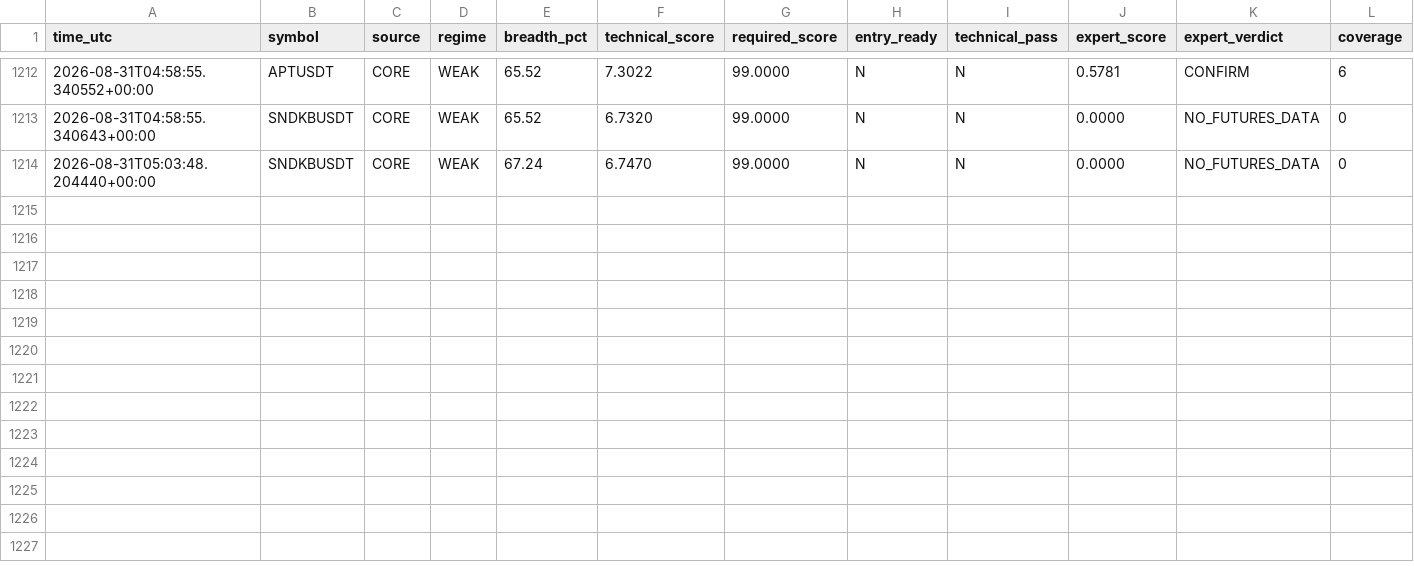
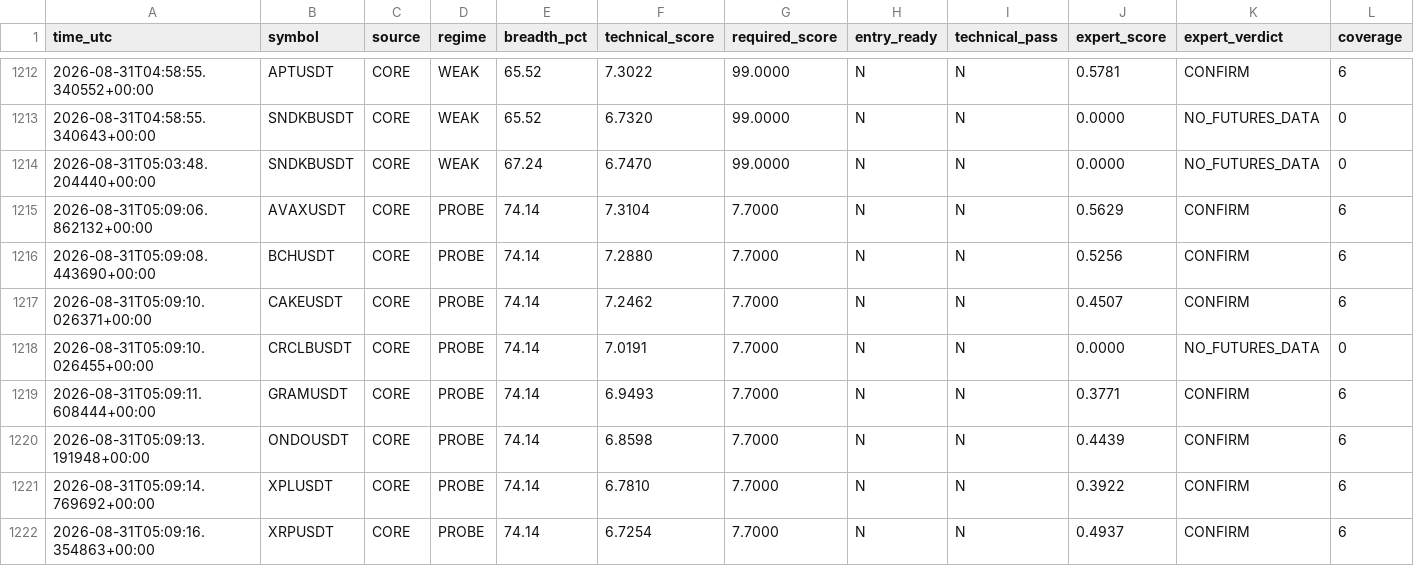
Before and after one commit to mrmatinbolandnazar-web/crypto-paper-bot, a CSV file: vps_reports/expert_shadow_v5_3.csv, drawn as a sheet; only a part is shown, gaps mark what is left out; rows hold the shown columns only; the diff names each change by its address in the sheet, - before the commit and + after, or states it on an @@ line.

```diff
--- a/vps_reports/expert_shadow_v5_3.csv
+++ b/vps_reports/expert_shadow_v5_3.csv
+row 1215: 2026-08-31T05:09:06.862132+00:00 | AVAXUSDT | CORE | PROBE | 74.14 | 7.3104 | 7.7000 | N | N | 0.5629 | CONFIRM | 6
+row 1216: 2026-08-31T05:09:08.443690+00:00 | BCHUSDT | CORE | PROBE | 74.14 | 7.2880 | 7.7000 | N | N | 0.5256 | CONFIRM | 6
+row 1217: 2026-08-31T05:09:10.026371+00:00 | CAKEUSDT | CORE | PROBE | 74.14 | 7.2462 | 7.7000 | N | N | 0.4507 | CONFIRM | 6
+row 1218: 2026-08-31T05:09:10.026455+00:00 | CRCLBUSDT | CORE | PROBE | 74.14 | 7.0191 | 7.7000 | N | N | 0.0000 | NO_FUTURES_DATA | 0
+row 1219: 2026-08-31T05:09:11.608444+00:00 | GRAMUSDT | CORE | PROBE | 74.14 | 6.9493 | 7.7000 | N | N | 0.3771 | CONFIRM | 6
+row 1220: 2026-08-31T05:09:13.191948+00:00 | ONDOUSDT | CORE | PROBE | 74.14 | 6.8598 | 7.7000 | N | N | 0.4439 | CONFIRM | 6
+row 1221: 2026-08-31T05:09:14.769692+00:00 | XPLUSDT | CORE | PROBE | 74.14 | 6.7810 | 7.7000 | N | N | 0.3922 | CONFIRM | 6
+row 1222: 2026-08-31T05:09:16.354863+00:00 | XRPUSDT | CORE | PROBE | 74.14 | 6.7254 | 7.7000 | N | N | 0.4937 | CONFIRM | 6
```
Also changed, not shown: vps_reports/news_shadow_v5_4.csv, 10 other files.
